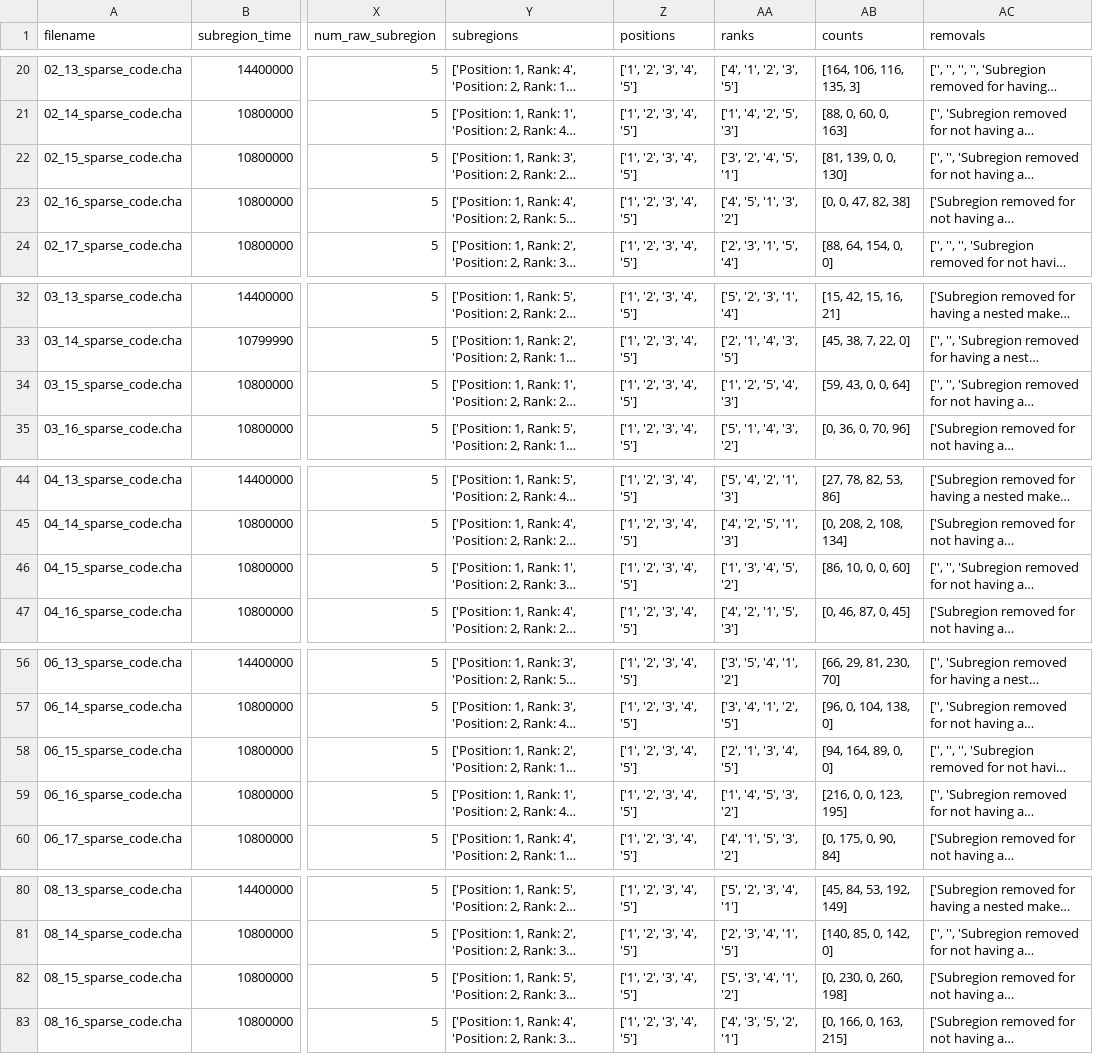
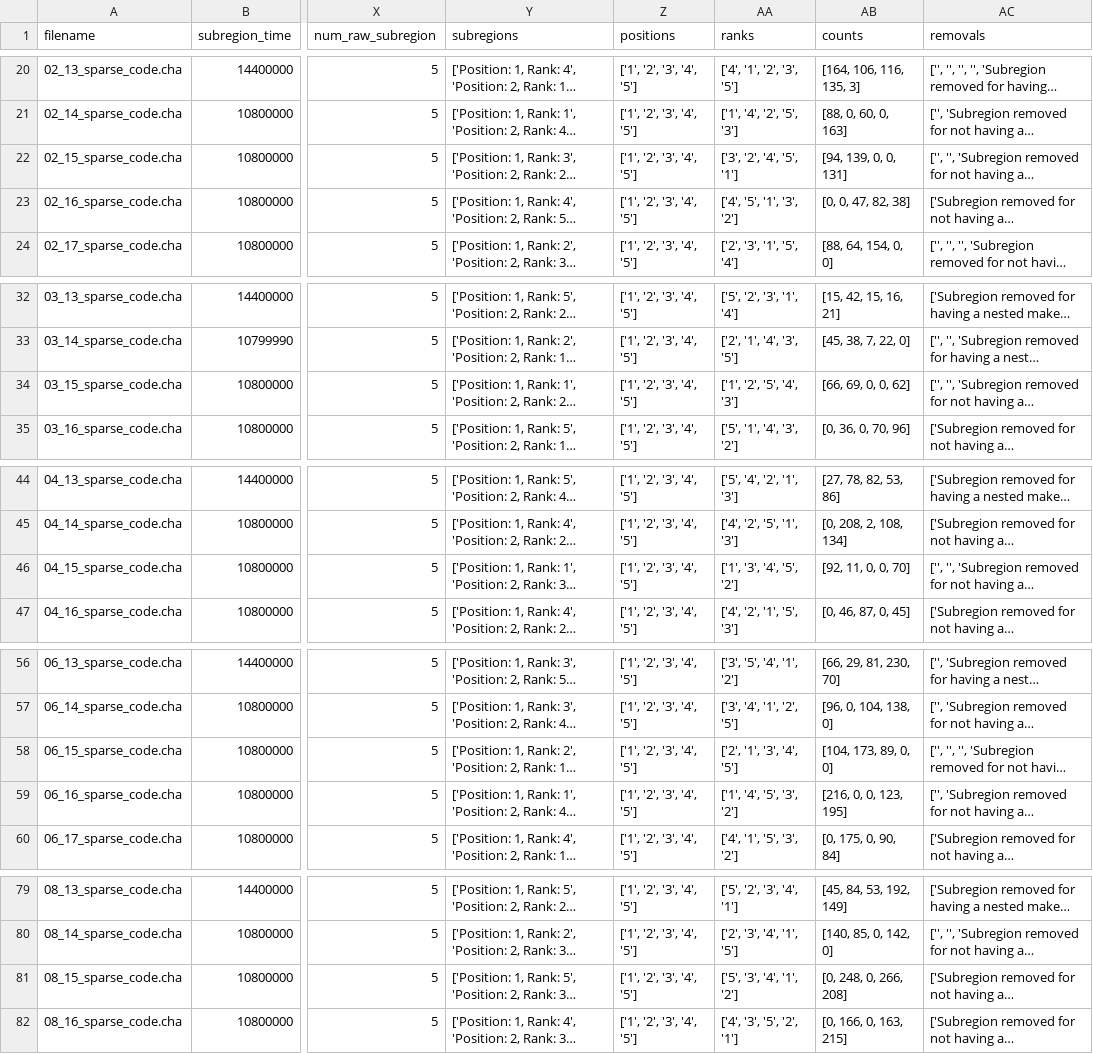
Before and after one commit to SeedlingsBabylab/annot_distr, a CSV file: output/Total_Listen_Time_Summary.csv, drawn as a sheet; only a part is shown, gaps mark what is left out; long unchanged cells end in …; addresses are those after the commit; the diff covers the shown part only; the diff names each change by its address in the sheet, - before the commit and + after, or states it on an @@ line.

```diff
--- a/output/Total_Listen_Time_Summary.csv
+++ b/output/Total_Listen_Time_Summary.csv
-AB22 (counts): [81, 139, 0, 0, 130]
+AB22 (counts): [94, 139, 0, 0, 131]
-AB34 (counts): [59, 43, 0, 0, 64]
+AB34 (counts): [66, 69, 0, 0, 62]
-AB46 (counts): [86, 10, 0, 0, 60]
+AB46 (counts): [92, 11, 0, 0, 70]
-AB58 (counts): [94, 164, 89, 0, 0]
+AB58 (counts): [104, 173, 89, 0, 0]
-AB81 (counts): [0, 230, 0, 260, 198]
+AB81 (counts): [0, 248, 0, 266, 208]
```
Also changed, not shown: 2 removed rows and 44 edited cells elsewhere in this file, 6 other files.
